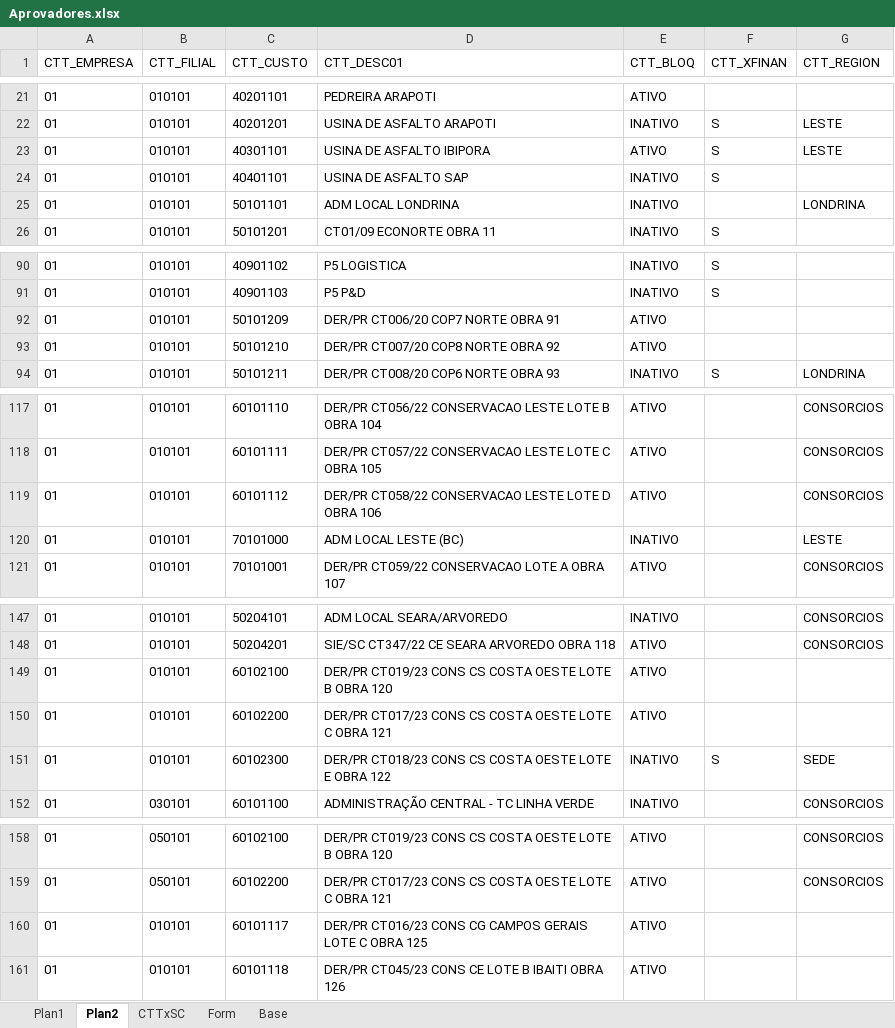
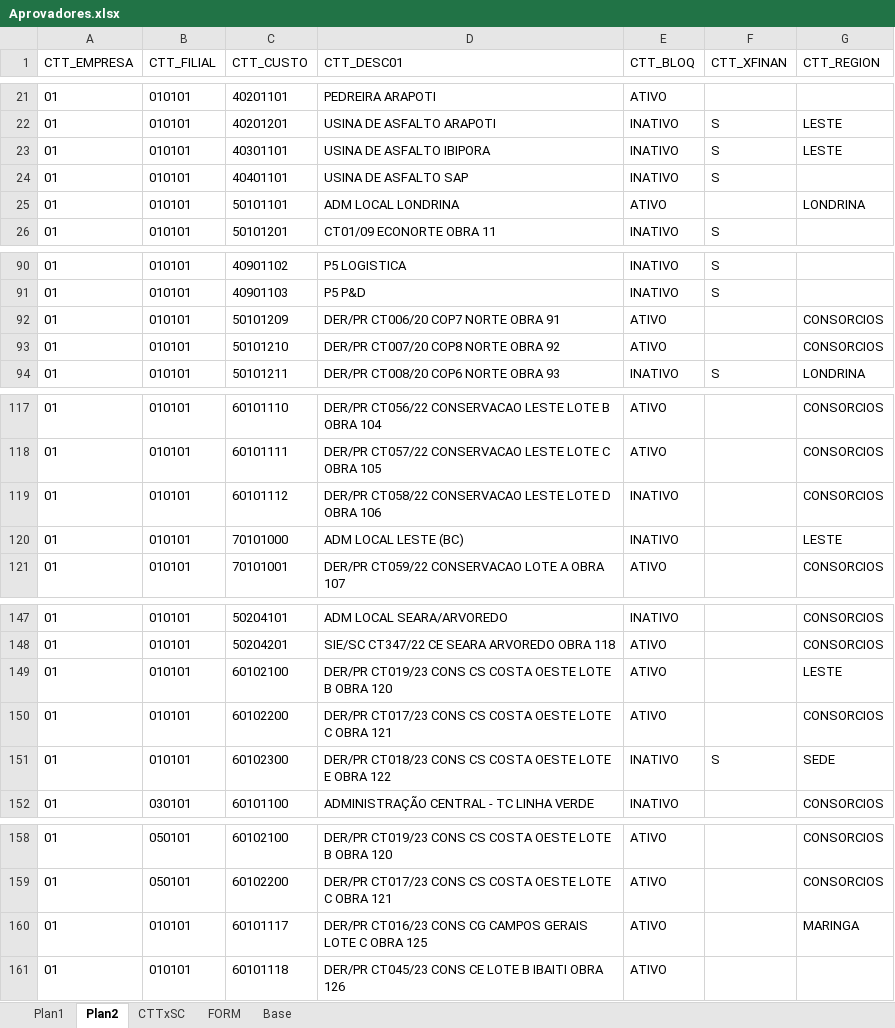
Before and after one commit to iTs-Gaah/Dashboards, an Excel workbook: pages/Aprovadores.xlsx, sheet Plan2, drawn as a sheet; only a part is shown, gaps mark what is left out; values as stored, in another font and other column widths than the file's, no borders; the diff names each change by its address in the sheet, - before the commit and + after, or states it on an @@ line.

```diff
--- a/pages/Aprovadores.xlsx (sheet Plan2)
+++ b/pages/Aprovadores.xlsx (sheet Plan2)
-sheet tab: Form
+sheet tab: FORM
-E23 (CTT_BLOQ): ATIVO
+E23 (CTT_BLOQ): INATIVO
-E25 (CTT_BLOQ): INATIVO
+E25 (CTT_BLOQ): ATIVO
-G92:G93 (CTT_REGION): (empty)
+G92:G93 (CTT_REGION): CONSORCIOS
-E119 (CTT_BLOQ): ATIVO
+E119 (CTT_BLOQ): INATIVO
-G149 (CTT_REGION): (empty)
+G149 (CTT_REGION): LESTE
-G150 (CTT_REGION): (empty)
+G150 (CTT_REGION): CONSORCIOS
-G160 (CTT_REGION): (empty)
+G160 (CTT_REGION): MARINGA
```
Also changed, not shown: sheet FORM, sheet Plan1, 23 other files.
